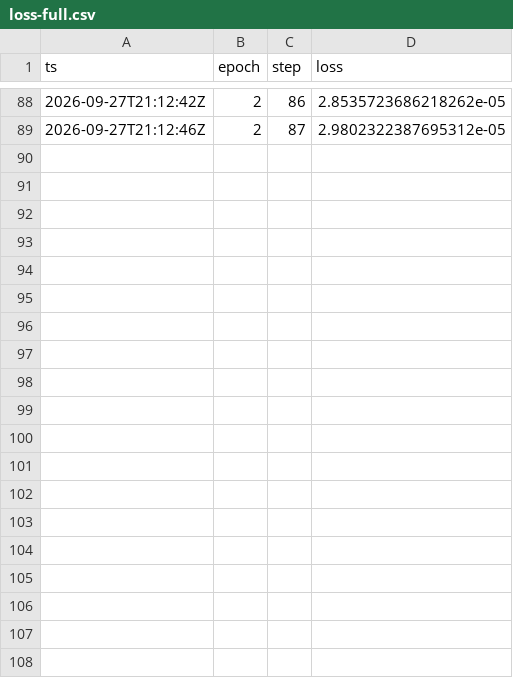
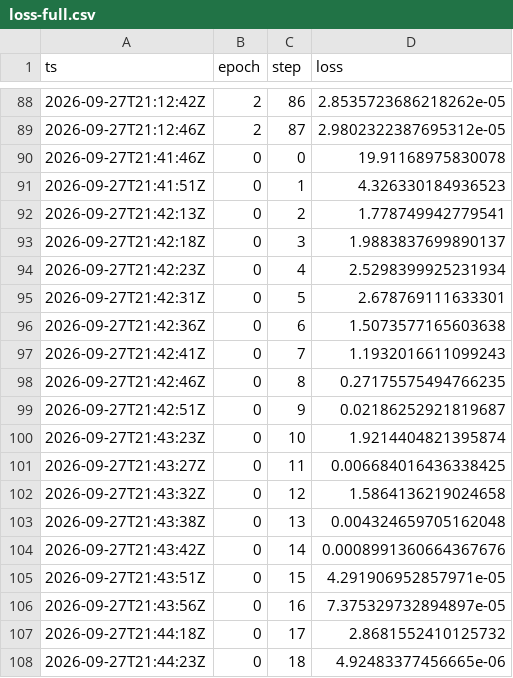
Before and after one commit to peterolkhov/customsecuritymodel, a CSV file: demo/loss-full.csv, drawn as a sheet; only a part is shown, gaps mark what is left out; the diff covers the shown part only; the diff names each change by its address in the sheet, - before the commit and + after, or states it on an @@ line.

Commit message:
hack: v2 flood infra — per-company targets, 8k-pair corpus, before/after bench + value report, live loss capture

```diff
--- a/demo/loss-full.csv
+++ b/demo/loss-full.csv
+row 90: 2026-09-27T21:41:46Z | 0 | 0 | 19.91168975830078
+row 91: 2026-09-27T21:41:51Z | 0 | 1 | 4.326330184936523
+row 92: 2026-09-27T21:42:13Z | 0 | 2 | 1.778749942779541
+row 93: 2026-09-27T21:42:18Z | 0 | 3 | 1.9883837699890137
+row 94: 2026-09-27T21:42:23Z | 0 | 4 | 2.5298399925231934
+row 95: 2026-09-27T21:42:31Z | 0 | 5 | 2.678769111633301
+row 96: 2026-09-27T21:42:36Z | 0 | 6 | 1.5073577165603638
+row 97: 2026-09-27T21:42:41Z | 0 | 7 | 1.1932016611099243
+row 98: 2026-09-27T21:42:46Z | 0 | 8 | 0.27175575494766235
+row 99: 2026-09-27T21:42:51Z | 0 | 9 | 0.02186252921819687
+row 100: 2026-09-27T21:43:23Z | 0 | 10 | 1.9214404821395874
+row 101: 2026-09-27T21:43:27Z | 0 | 11 | 0.006684016436338425
+row 102: 2026-09-27T21:43:32Z | 0 | 12 | 1.5864136219024658
+row 103: 2026-09-27T21:43:38Z | 0 | 13 | 0.004324659705162048
+row 104: 2026-09-27T21:43:42Z | 0 | 14 | 0.0008991360664367676
+row 105: 2026-09-27T21:43:51Z | 0 | 15 | 4.291906952857971e-05
+row 106: 2026-09-27T21:43:56Z | 0 | 16 | 7.375329732894897e-05
+row 107: 2026-09-27T21:44:18Z | 0 | 17 | 2.8681552410125732
+row 108: 2026-09-27T21:44:23Z | 0 | 18 | 4.92483377456665e-06
```
Also changed, not shown: 27 added rows elsewhere in this file, 9 other files.
